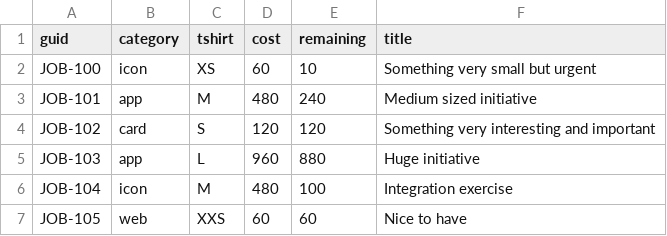
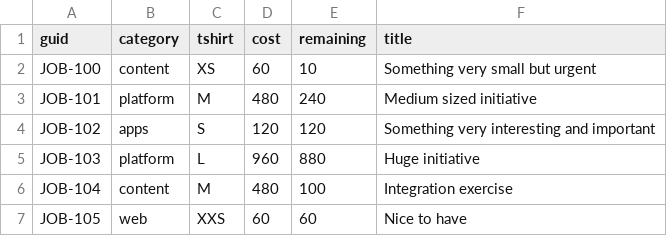
Before and after one commit to roybailey/research-html, a CSV file: public/swimlanes/tickets.csv, drawn as a sheet.

Commit message:
tickets with merged portfolio and pricing html

```diff
--- a/public/swimlanes/tickets.csv
+++ b/public/swimlanes/tickets.csv
@@ -1,7 +1,7 @@
 guid,category,tshirt,cost,remaining,title
-JOB-100,icon,XS,60,10,Something very small but urgent
-JOB-101,app,M,480,240,Medium sized initiative
-JOB-102,card,S,120,120,Something very interesting and important
-JOB-103,app,L,960,880,Huge initiative
-JOB-104,icon,M,480,100,Integration exercise
+JOB-100,content,XS,60,10,Something very small but urgent
+JOB-101,platform,M,480,240,Medium sized initiative
+JOB-102,apps,S,120,120,Something very interesting and important
+JOB-103,platform,L,960,880,Huge initiative
+JOB-104,content,M,480,100,Integration exercise
 JOB-105,web,XXS,60,60,Nice to have
```
Also changed, not shown: 3 other files.
